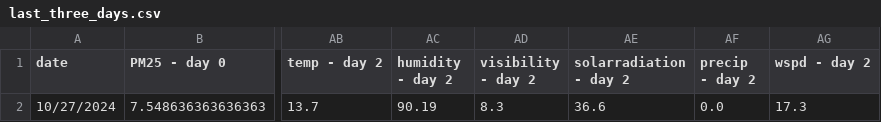
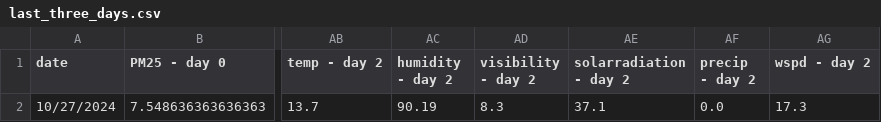
Before and after one commit to atodorov284/air-quality-forecast, a CSV file: data/model_predictions/last_three_days.csv, drawn as a sheet; only a part is shown, gaps mark what is left out; the diff names each change by its address in the sheet, - before the commit and + after, or states it on an @@ line.

Commit message:
Update prediction data

```diff
--- a/data/model_predictions/last_three_days.csv
+++ b/data/model_predictions/last_three_days.csv
-AE2 (solarradiation - day 2): 36.6
+AE2 (solarradiation - day 2): 37.1
```
Also changed, not shown: data/model_predictions/prediction_data.csv.
